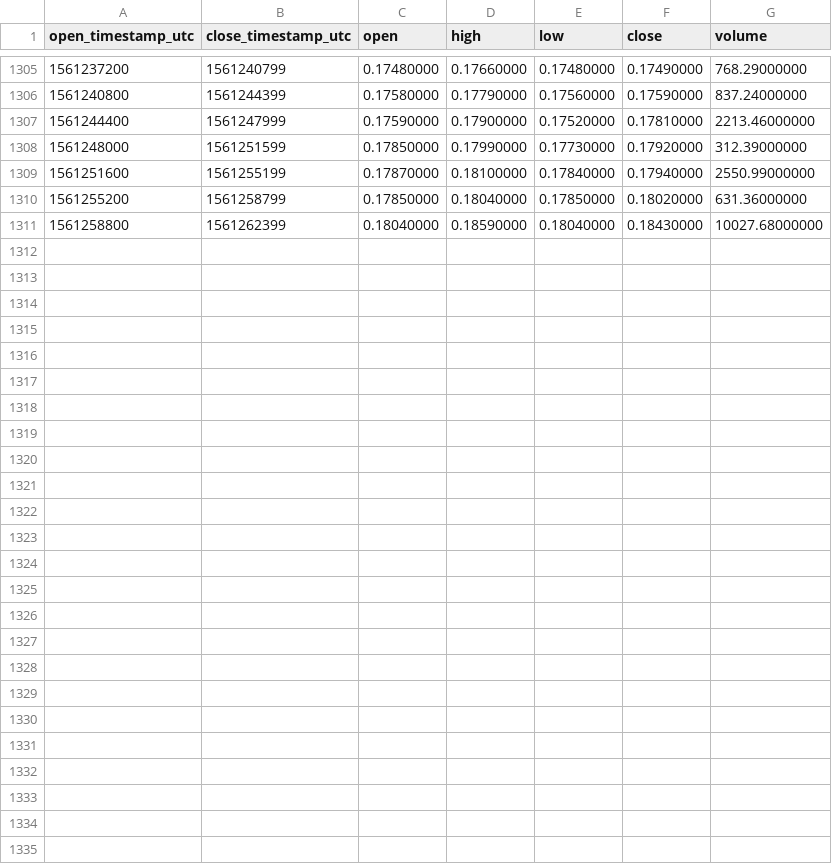
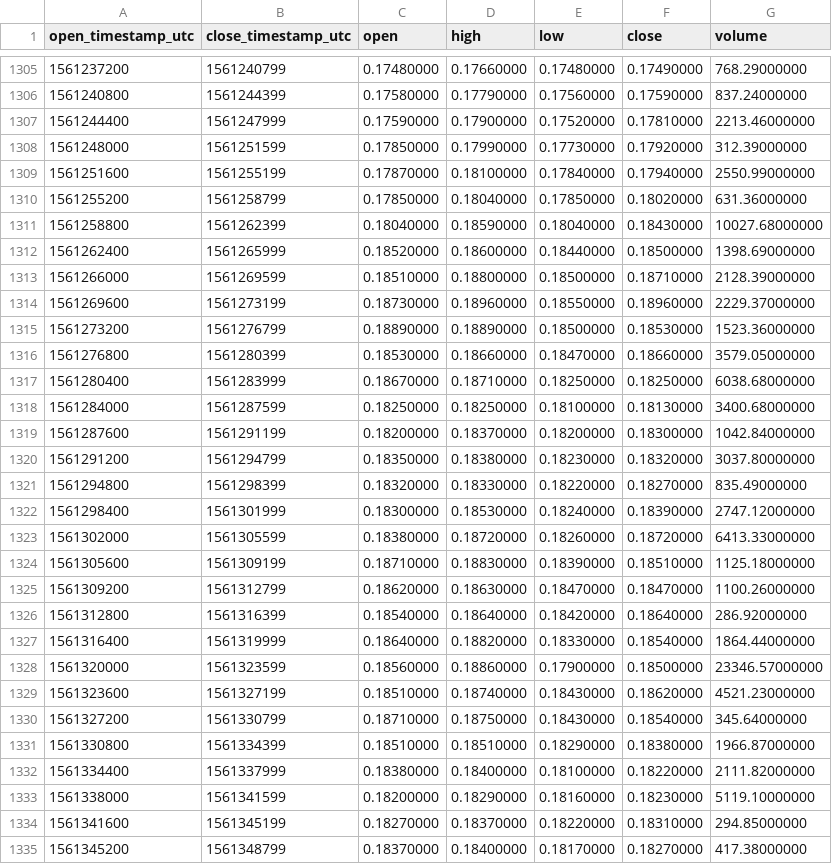
Before and after one commit to cryptobigbro/binance-ATOMBNB, a CSV file: binance-ATOMBNB-1h.csv, drawn as a sheet; only a part is shown, gaps mark what is left out.

Commit message:
Update OHLCV data.

```diff
--- a/binance-ATOMBNB-1h.csv
+++ b/binance-ATOMBNB-1h.csv
@@ -1311 +1311,25 @@ open_timestamp_utc,close_timestamp_utc,open,high,low,close,volume
 1561258800,1561262399,0.18040000,0.18590000,0.18040000,0.18430000,10027.68000000
+1561262400,1561265999,0.18520000,0.18600000,0.18440000,0.18500000,1398.69000000
+1561266000,1561269599,0.18510000,0.18800000,0.18500000,0.18710000,2128.39000000
+1561269600,1561273199,0.18730000,0.18960000,0.18550000,0.18960000,2229.37000000
+1561273200,1561276799,0.18890000,0.18890000,0.18500000,0.18530000,1523.36000000
+1561276800,1561280399,0.18530000,0.18660000,0.18470000,0.18660000,3579.05000000
+1561280400,1561283999,0.18670000,0.18710000,0.18250000,0.18250000,6038.68000000
+1561284000,1561287599,0.18250000,0.18250000,0.18100000,0.18130000,3400.68000000
+1561287600,1561291199,0.18200000,0.18370000,0.18200000,0.18300000,1042.84000000
+1561291200,1561294799,0.18350000,0.18380000,0.18230000,0.18320000,3037.80000000
+1561294800,1561298399,0.18320000,0.18330000,0.18220000,0.18270000,835.49000000
+1561298400,1561301999,0.18300000,0.18530000,0.18240000,0.18390000,2747.12000000
+1561302000,1561305599,0.18380000,0.18720000,0.18260000,0.18720000,6413.33000000
+1561305600,1561309199,0.18710000,0.18830000,0.18390000,0.18510000,1125.18000000
+1561309200,1561312799,0.18620000,0.18630000,0.18470000,0.18470000,1100.26000000
+1561312800,1561316399,0.18540000,0.18640000,0.18420000,0.18640000,286.92000000
+1561316400,1561319999,0.18640000,0.18820000,0.18330000,0.18540000,1864.44000000
+1561320000,1561323599,0.18560000,0.18860000,0.17900000,0.18500000,23346.57000000
+1561323600,1561327199,0.18510000,0.18740000,0.18430000,0.18620000,4521.23000000
+1561327200,1561330799,0.18710000,0.18750000,0.18430000,0.18540000,345.64000000
+1561330800,1561334399,0.18510000,0.18510000,0.18290000,0.18380000,1966.87000000
+1561334400,1561337999,0.18380000,0.18400000,0.18100000,0.18220000,2111.82000000
+1561338000,1561341599,0.18200000,0.18290000,0.18160000,0.18230000,5119.10000000
+1561341600,1561345199,0.18270000,0.18370000,0.18220000,0.18310000,294.85000000
+1561345200,1561348799,0.18370000,0.18400000,0.18170000,0.18270000,417.38000000
```
Also changed, not shown: binance-ATOMBNB-1d.csv.
